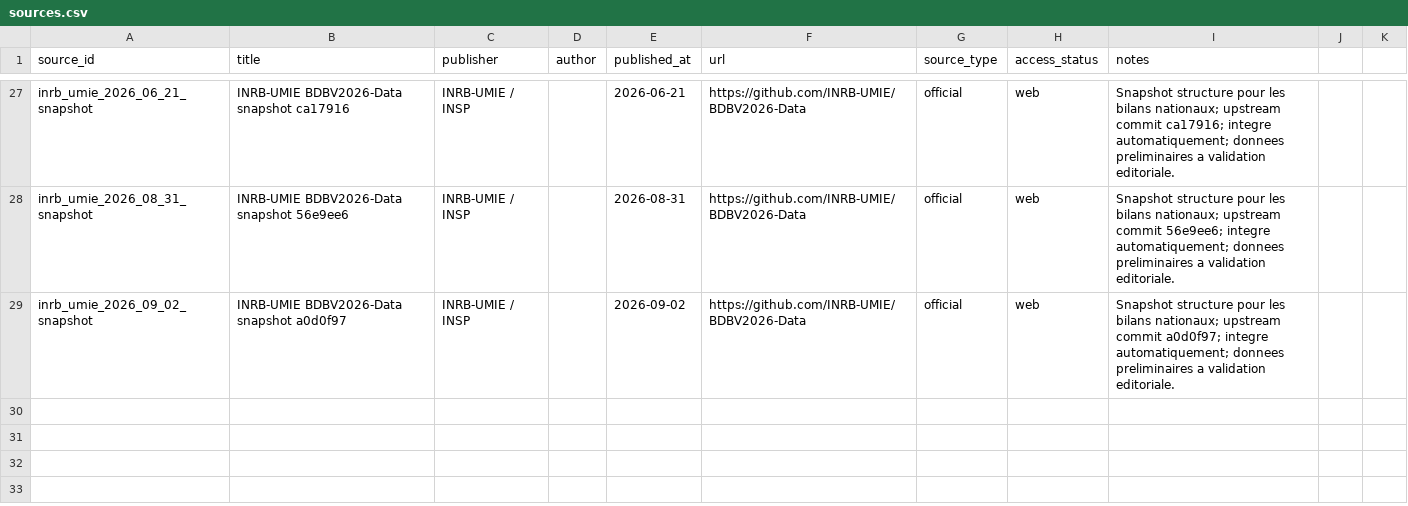
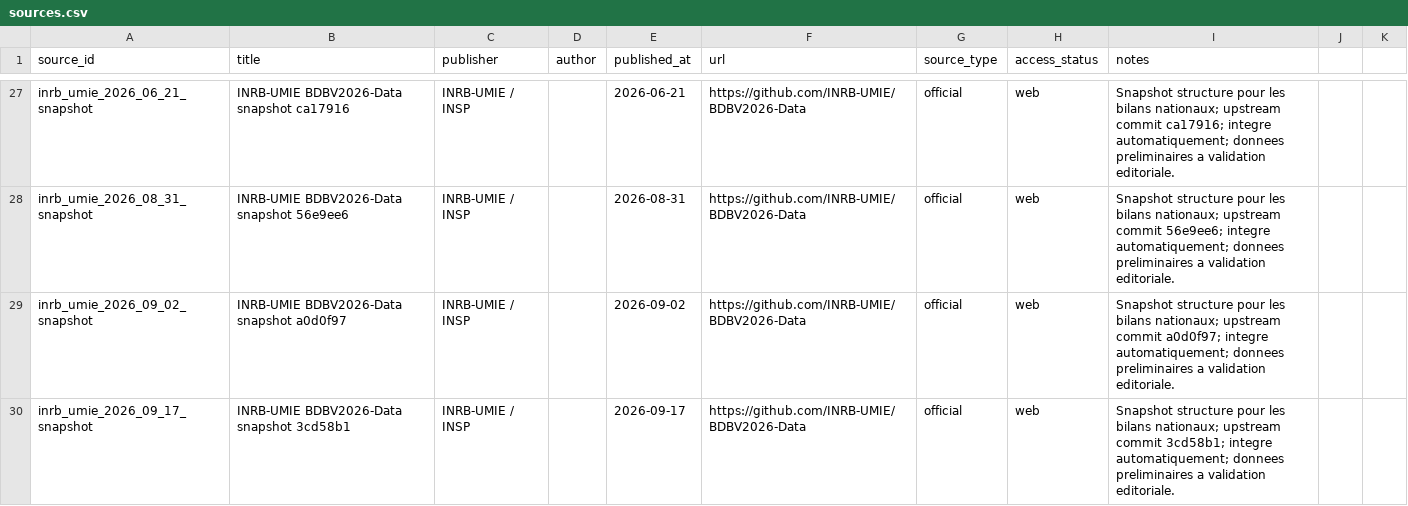
Before and after one commit to hericlibong/ebola, a CSV file: public/data/reference/sources.csv, drawn as a sheet; only a part is shown, gaps mark what is left out; the diff names each change by its address in the sheet, - before the commit and + after, or states it on an @@ line.

```diff
--- a/public/data/reference/sources.csv
+++ b/public/data/reference/sources.csv
+row 30: inrb_umie_2026_09_17_snapshot | INRB-UMIE BDBV2026-Data snapshot 3cd58b1 | INRB-UMIE / INSP |  | 2026-09-17 | https://github.com/INRB-UMIE/BDBV2026-Data | official | web | Snapshot structure pour les bilans nationaux; upstream commit 3cd58b1; integre automatiquement; donnees preliminaires a validation editoriale.
```
Also changed, not shown: public/data/reference/counts.csv, 1 other file.
